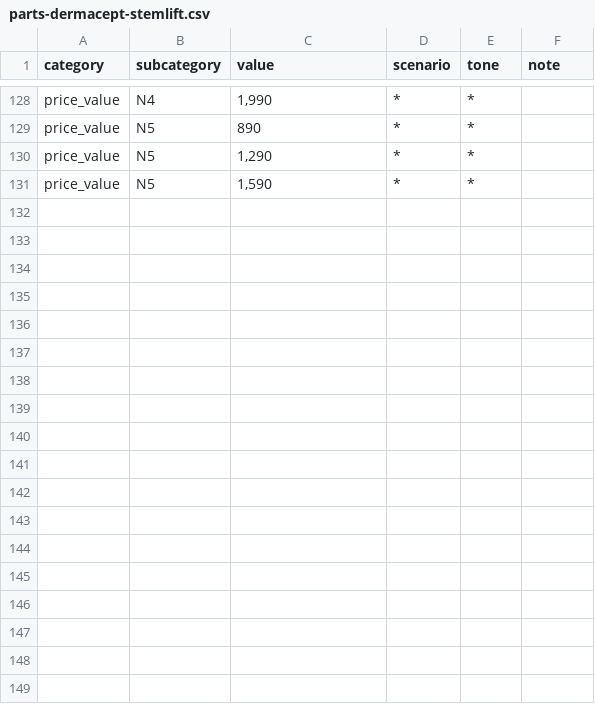
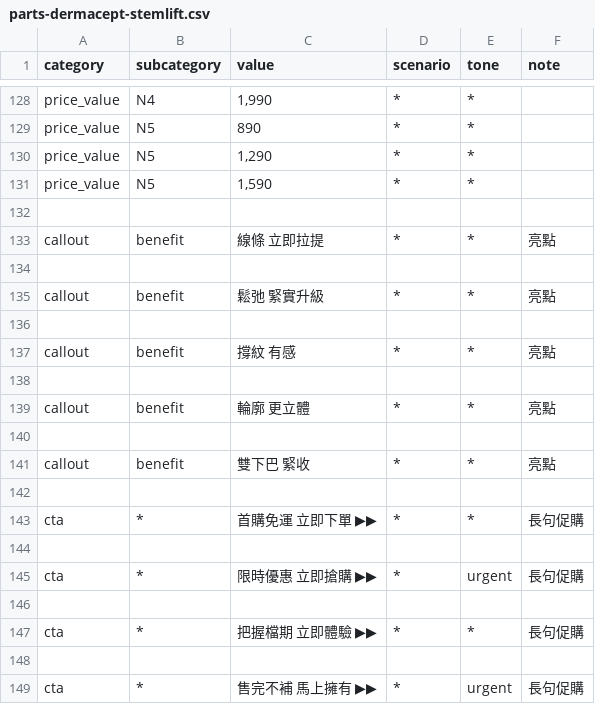
Before and after one commit to offerme2/design, a CSV file: docs/parts-dermacept-stemlift.csv, drawn as a sheet; only a part is shown, gaps mark what is left out.

```diff
--- a/docs/parts-dermacept-stemlift.csv
+++ b/docs/parts-dermacept-stemlift.csv
@@ -131 +131,19 @@ price_value,N5,"1,290",*,*,
 price_value,N5,"1,590",*,*,
+
+callout,benefit,線條 立即拉提,*,*,亮點
+
+callout,benefit,鬆弛 緊實升級,*,*,亮點
+
+callout,benefit,撐紋 有感,*,*,亮點
+
+callout,benefit,輪廓 更立體,*,*,亮點
+
+callout,benefit,雙下巴 緊收,*,*,亮點
+
+cta,*,首購免運 立即下單 ▶▶,*,*,長句促購
+
+cta,*,限時優惠 立即搶購 ▶▶,*,urgent,長句促購
+
+cta,*,把握檔期 立即體驗 ▶▶,*,*,長句促購
+
+cta,*,售完不補 馬上擁有 ▶▶,*,urgent,長句促購
```
Also changed, not shown: docs/parts-dermacept-acid.csv, docs/parts-dermacept-vitaminc.csv, 1 other file.
